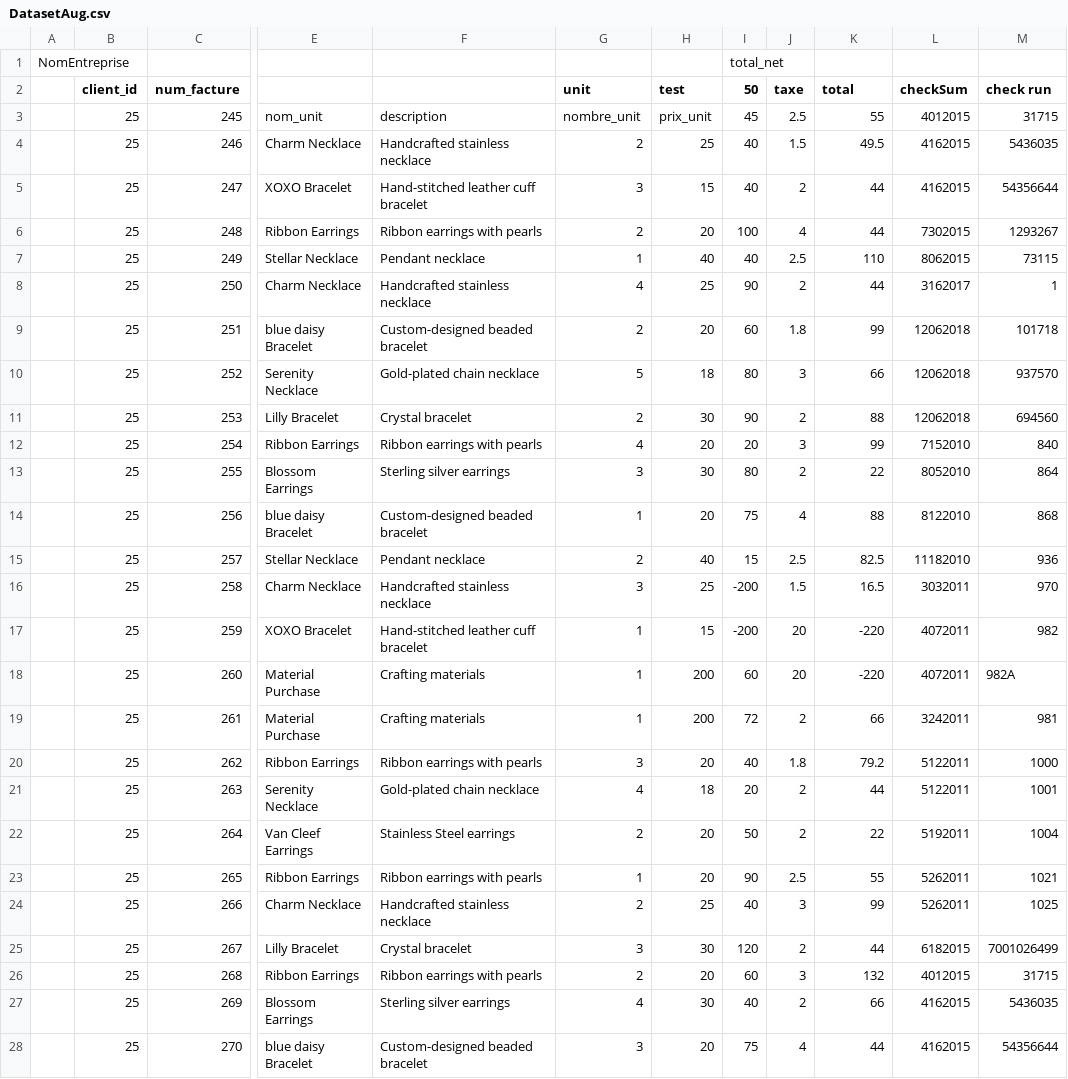
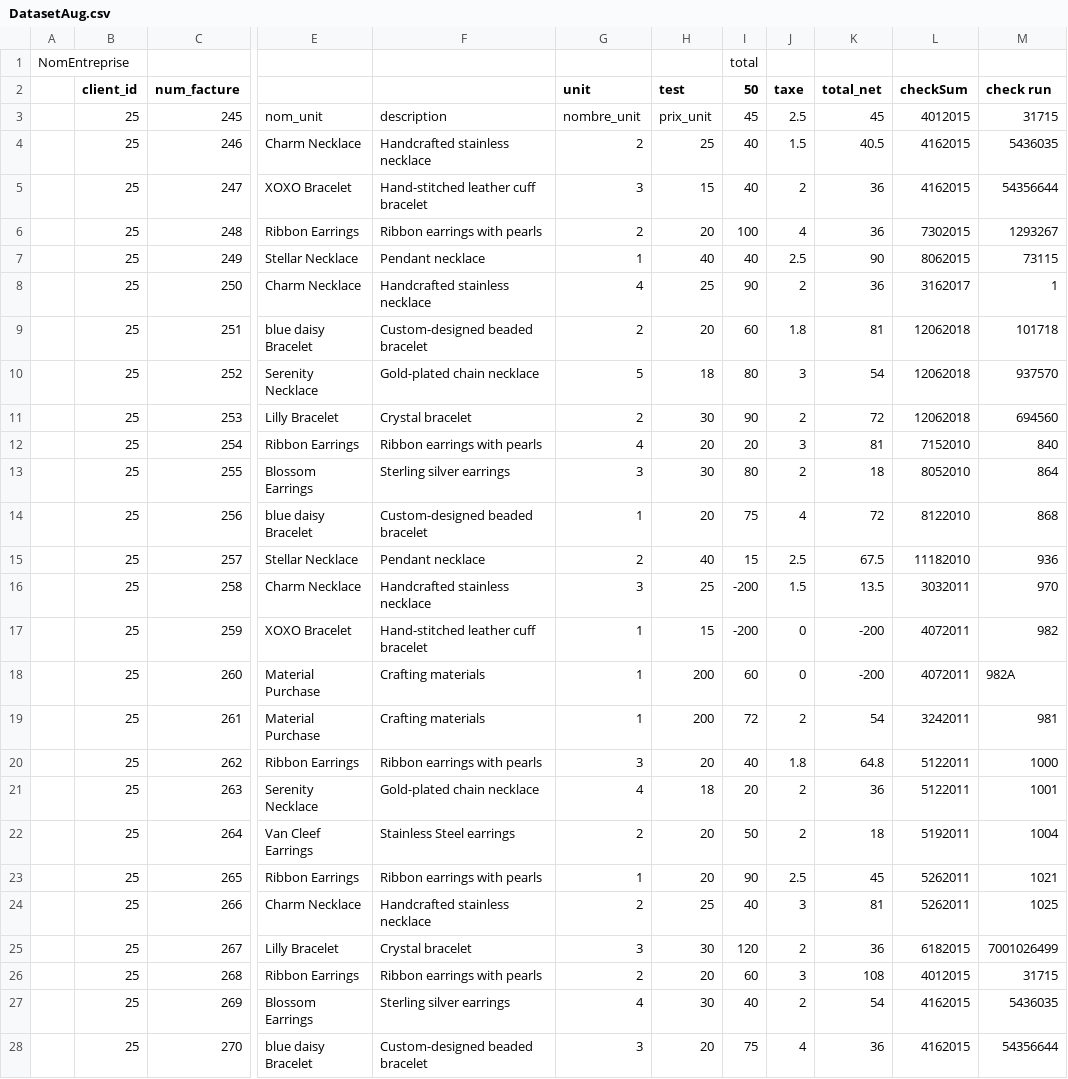
Before and after one commit to HabibBouzaffara/Countopia, a CSV file: server/public/invoices/DatasetAug.csv, drawn as a sheet; only a part is shown, gaps mark what is left out; the diff covers the shown part only; the diff names each change by its address in the sheet, - before the commit and + after, or states it on an @@ line.

```diff
--- a/server/public/invoices/DatasetAug.csv
+++ b/server/public/invoices/DatasetAug.csv
-I1 (50): total_net
+I1 (50): total
-K2: total
+K2: total_net
-K3 (total_net): 55
+K3 (total_net): 45
-K4 (total_net): 49.5
+K4 (total_net): 40.5
-K5:K6 (total_net): 44
+K5:K6 (total_net): 36
-K7 (total_net): 110
+K7 (total_net): 90
-K8 (total_net): 44
+K8 (total_net): 36
-K9 (total_net): 99
+K9 (total_net): 81
-K10 (total_net): 66
+K10 (total_net): 54
-K11 (total_net): 88
+K11 (total_net): 72
-K12 (total_net): 99
+K12 (total_net): 81
-K13 (total_net): 22
+K13 (total_net): 18
-K14 (total_net): 88
+K14 (total_net): 72
-K15 (total_net): 82.5
+K15 (total_net): 67.5
-K16 (total_net): 16.5
+K16 (total_net): 13.5
-J17:J18 (taxe): 20
+J17:J18 (taxe): 0
-K17:K18 (total_net): -220
+K17:K18 (total_net): -200
-K19 (total_net): 66
+K19 (total_net): 54
-K20 (total_net): 79.2
+K20 (total_net): 64.8
-K21 (total_net): 44
+K21 (total_net): 36
-K22 (total_net): 22
+K22 (total_net): 18
-K23 (total_net): 55
+K23 (total_net): 45
-K24 (total_net): 99
+K24 (total_net): 81
-K25 (total_net): 44
+K25 (total_net): 36
-K26 (total_net): 132
+K26 (total_net): 108
-K27 (total_net): 66
+K27 (total_net): 54
-K28 (total_net): 44
+K28 (total_net): 36
```
Also changed, not shown: 8 edited cells elsewhere in this file, server/public/invoices/Dataset march.csv, server/public/invoices/DatasetDec.csv, 20 other files.
